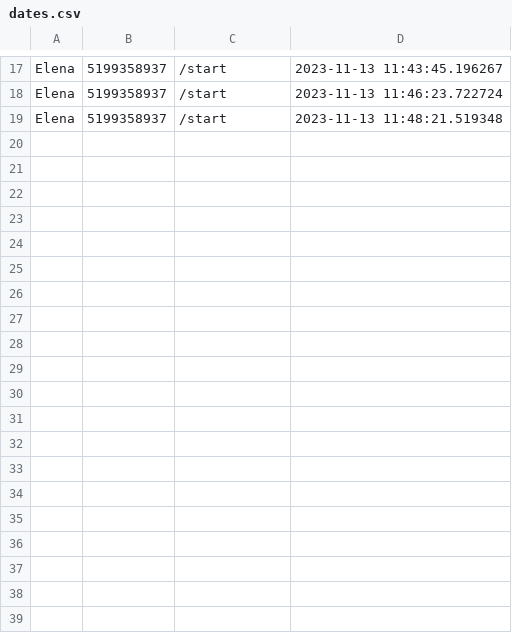
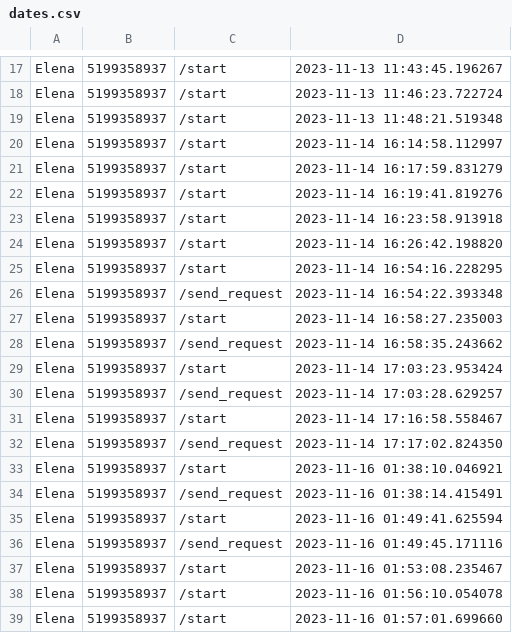
Before and after one commit to Lekxpa/Diplom, a CSV file: .dip/package/dates.csv, drawn as a sheet; only a part is shown, gaps mark what is left out; the diff covers the shown part only; the diff names each change by its address in the sheet, - before the commit and + after, or states it on an @@ line.

```diff
--- a/.dip/package/dates.csv
+++ b/.dip/package/dates.csv
+row 20: Elena | 5199358937 | /start | 2023-11-14 16:14:58.112997
+row 21: Elena | 5199358937 | /start | 2023-11-14 16:17:59.831279
+row 22: Elena | 5199358937 | /start | 2023-11-14 16:19:41.819276
+row 23: Elena | 5199358937 | /start | 2023-11-14 16:23:58.913918
+row 24: Elena | 5199358937 | /start | 2023-11-14 16:26:42.198820
+row 25: Elena | 5199358937 | /start | 2023-11-14 16:54:16.228295
+row 26: Elena | 5199358937 | /send_request | 2023-11-14 16:54:22.393348
+row 27: Elena | 5199358937 | /start | 2023-11-14 16:58:27.235003
+row 28: Elena | 5199358937 | /send_request | 2023-11-14 16:58:35.243662
+row 29: Elena | 5199358937 | /start | 2023-11-14 17:03:23.953424
+row 30: Elena | 5199358937 | /send_request | 2023-11-14 17:03:28.629257
+row 31: Elena | 5199358937 | /start | 2023-11-14 17:16:58.558467
+row 32: Elena | 5199358937 | /send_request | 2023-11-14 17:17:02.824350
+row 33: Elena | 5199358937 | /start | 2023-11-16 01:38:10.046921
+row 34: Elena | 5199358937 | /send_request | 2023-11-16 01:38:14.415491
+row 35: Elena | 5199358937 | /start | 2023-11-16 01:49:41.625594
+row 36: Elena | 5199358937 | /send_request | 2023-11-16 01:49:45.171116
+row 37: Elena | 5199358937 | /start | 2023-11-16 01:53:08.235467
+row 38: Elena | 5199358937 | /start | 2023-11-16 01:56:10.054078
+row 39: Elena | 5199358937 | /start | 2023-11-16 01:57:01.699660
```
Also changed, not shown: 24 added rows elsewhere in this file, 5 other files.
